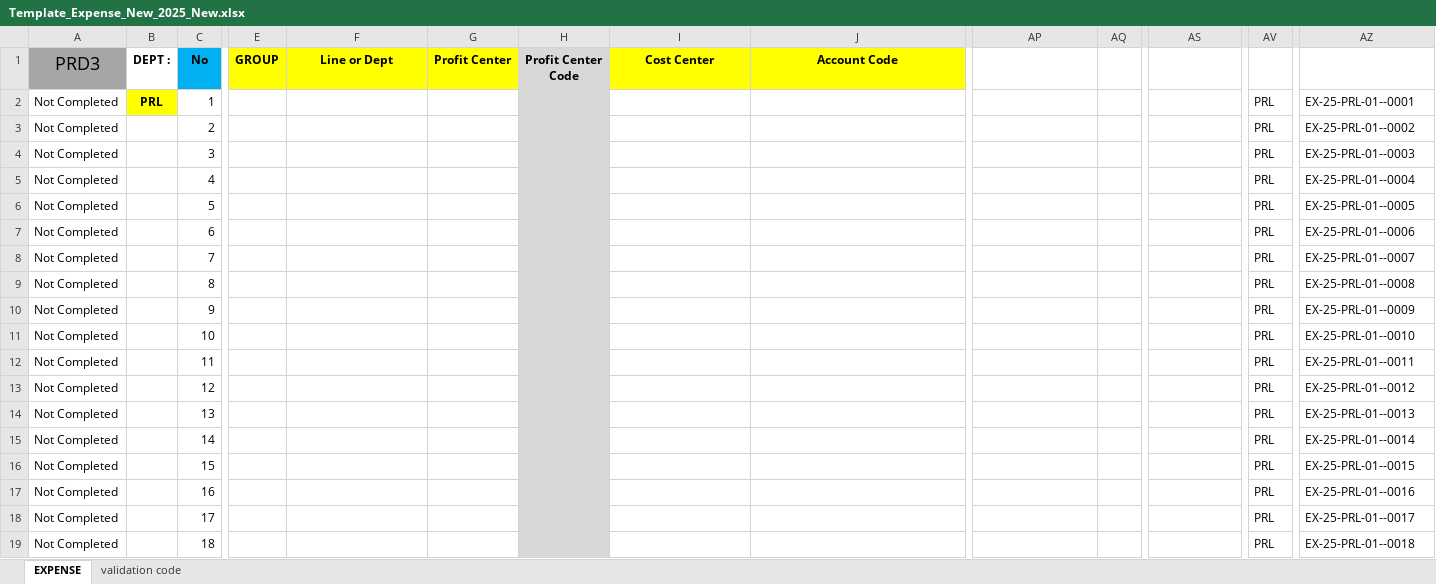
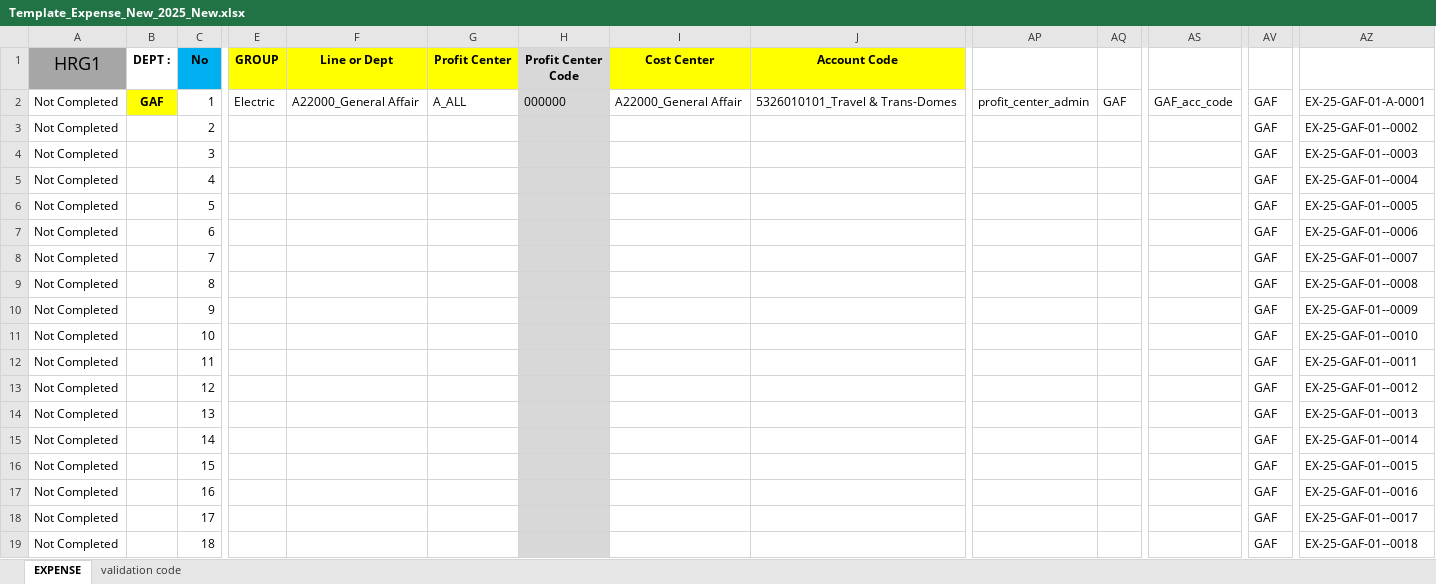
Before and after one commit to aisin-remote/cubic-pro, an Excel workbook: public/files/Template_Expense_New_2025_New.xlsx, sheet EXPENSE, drawn as a sheet; only a part is shown, gaps mark what is left out; values as stored, in another font and other column widths than the file's, no borders; conditional formats not drawn; the diff covers the shown part only; the diff names each change by its address in the sheet, - before the commit and + after, or states it on an @@ line.

Commit message:
update template

```diff
--- a/public/files/Template_Expense_New_2025_New.xlsx (sheet EXPENSE)
+++ b/public/files/Template_Expense_New_2025_New.xlsx (sheet EXPENSE)
-A1: PRD3
+A1: HRG1
-B2: PRL
+B2: GAF
-E2: (empty)
+E2: Electric
-F2: (empty)
+F2: A22000_General Affair
-G2: (empty)
+G2: A_ALL
-H2: (empty)
+H2: 000000
-I2: (empty)
+I2: A22000_General Affair
-J2: (empty)
+J2: 5326010101_Travel & Trans-Domes
-AP2: (empty)
+AP2: profit_center_admin
-AQ2: (empty)
+AQ2: GAF
-AS2: (empty)
+AS2: GAF_acc_code
-AV2:AV19: PRL
+AV2:AV19: GAF
-AZ2: EX-25-PRL-01--0001
+AZ2: EX-25-GAF-01-A-0001
-AZ3: EX-25-PRL-01--0002
+AZ3: EX-25-GAF-01--0002
-AZ4: EX-25-PRL-01--0003
+AZ4: EX-25-GAF-01--0003
-AZ5: EX-25-PRL-01--0004
+AZ5: EX-25-GAF-01--0004
-AZ6: EX-25-PRL-01--0005
+AZ6: EX-25-GAF-01--0005
-AZ7: EX-25-PRL-01--0006
+AZ7: EX-25-GAF-01--0006
-AZ8: EX-25-PRL-01--0007
+AZ8: EX-25-GAF-01--0007
-AZ9: EX-25-PRL-01--0008
+AZ9: EX-25-GAF-01--0008
-AZ10: EX-25-PRL-01--0009
+AZ10: EX-25-GAF-01--0009
-AZ11: EX-25-PRL-01--0010
+AZ11: EX-25-GAF-01--0010
-AZ12: EX-25-PRL-01--0011
+AZ12: EX-25-GAF-01--0011
-AZ13: EX-25-PRL-01--0012
+AZ13: EX-25-GAF-01--0012
-AZ14: EX-25-PRL-01--0013
+AZ14: EX-25-GAF-01--0013
-AZ15: EX-25-PRL-01--0014
+AZ15: EX-25-GAF-01--0014
-AZ16: EX-25-PRL-01--0015
+AZ16: EX-25-GAF-01--0015
-AZ17: EX-25-PRL-01--0016
+AZ17: EX-25-GAF-01--0016
-AZ18: EX-25-PRL-01--0017
+AZ18: EX-25-GAF-01--0017
-AZ19: EX-25-PRL-01--0018
+AZ19: EX-25-GAF-01--0018
```
Also changed, not shown: 374 edited cells elsewhere in this sheet, sheet validation code.
